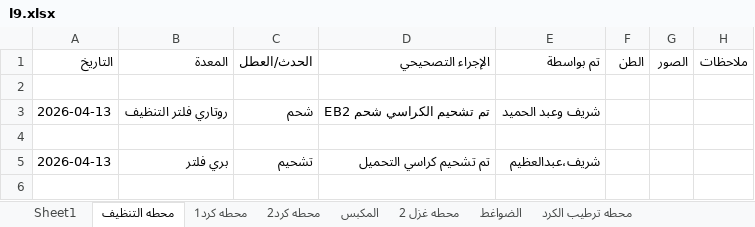
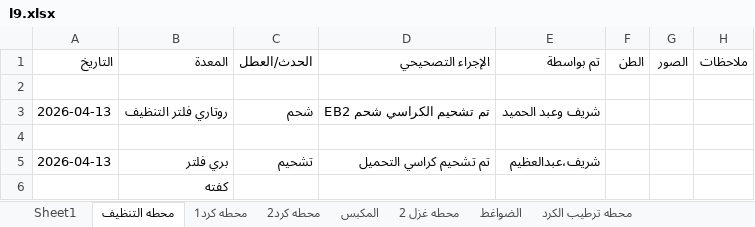
Before and after one commit to mahmedabdallh123/stations, an Excel workbook: l9.xlsx, sheet محطه التنظيف, drawn as a sheet; values as stored, in another font and other column widths than the file's, no borders; the diff names each change by its address in the sheet, - before the commit and + after, or states it on an @@ line.

Commit message:
تحديث البيانات - 2026-04-30 06:34:29

```diff
--- a/l9.xlsx (sheet محطه التنظيف)
+++ b/l9.xlsx (sheet محطه التنظيف)
+row 6:  | كفته
```
Also changed, not shown: sheet صيانة_وقائية.
